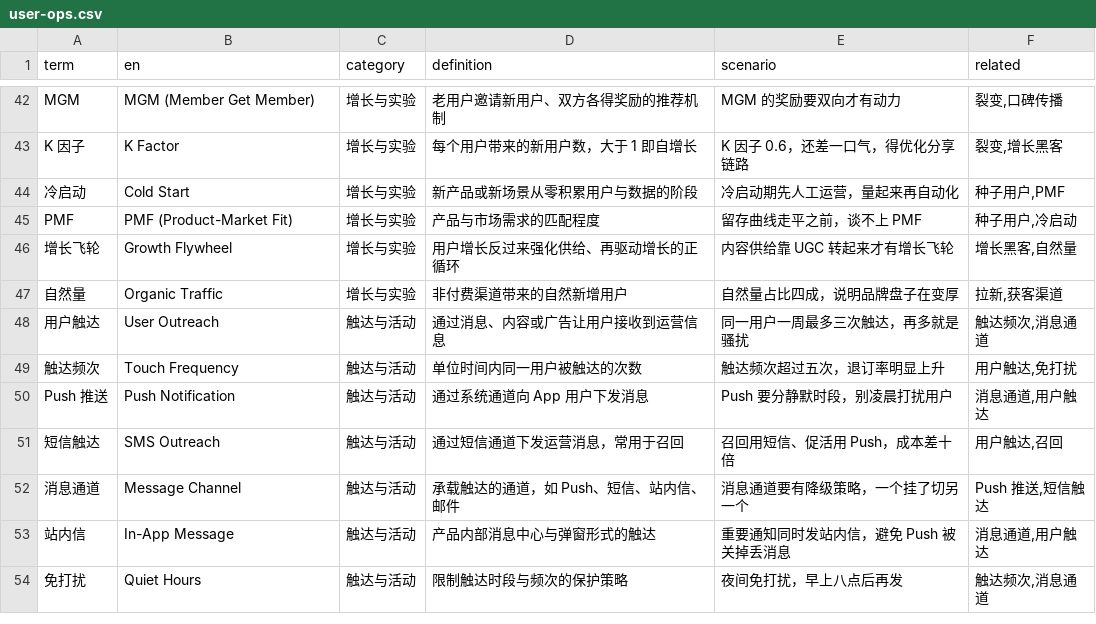
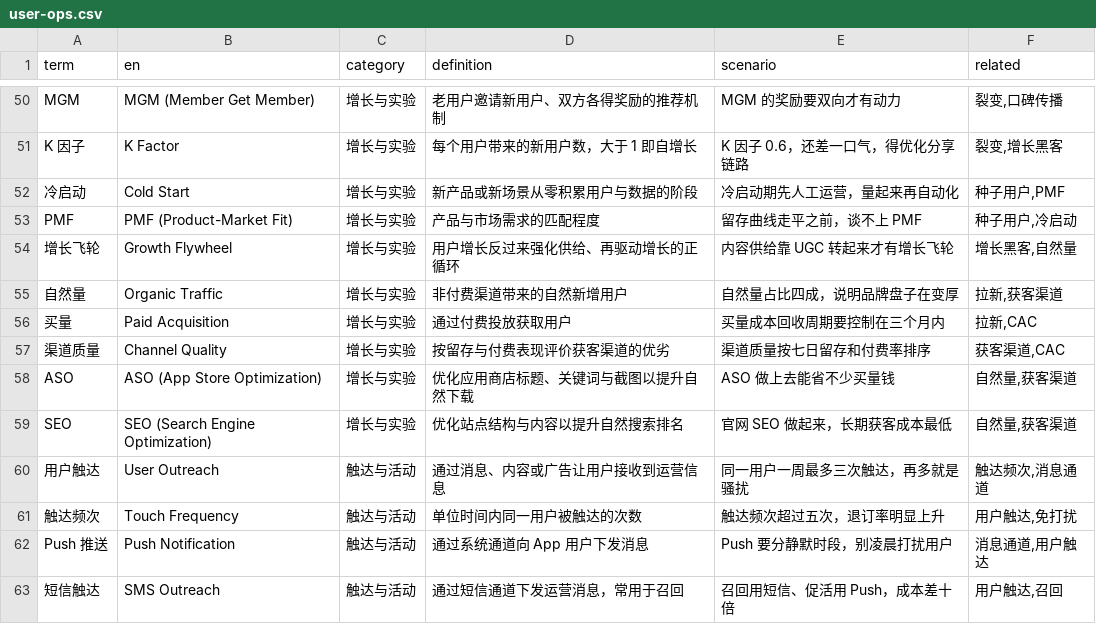
Before and after one commit to darrenhp/terminology, a CSV file: data/user-ops.csv, drawn as a sheet; only a part is shown, gaps mark what is left out; the shorter side is filled out with more unchanged rows; the diff covers the shown part only.

```diff
--- a/data/user-ops.csv
+++ b/data/user-ops.csv
@@ -47,2 +55,6 @@ PMF,PMF (Product-Market Fit),增长与实验,产品与市场需求的匹配程
 自然量,Organic Traffic,增长与实验,非付费渠道带来的自然新增用户,自然量占比四成，说明品牌盘子在变厚,"拉新,获客渠道"
+买量,Paid Acquisition,增长与实验,通过付费投放获取用户,买量成本回收周期要控制在三个月内,"拉新,CAC"
+渠道质量,Channel Quality,增长与实验,按留存与付费表现评价获客渠道的优劣,渠道质量按七日留存和付费率排序,"获客渠道,CAC"
+ASO,ASO (App Store Optimization),增长与实验,优化应用商店标题、关键词与截图以提升自然下载,ASO 做上去能省不少买量钱,"自然量,获客渠道"
+SEO,SEO (Search Engine Optimization),增长与实验,优化站点结构与内容以提升自然搜索排名,官网 SEO 做起来，长期获客成本最低,"自然量,获客渠道"
 用户触达,User Outreach,触达与活动,通过消息、内容或广告让用户接收到运营信息,同一用户一周最多三次触达，再多就是骚扰,"触达频次,消息通道"
```
Also changed, not shown: 18 added rows elsewhere in this file, data/ads.csv, 3 other files.
